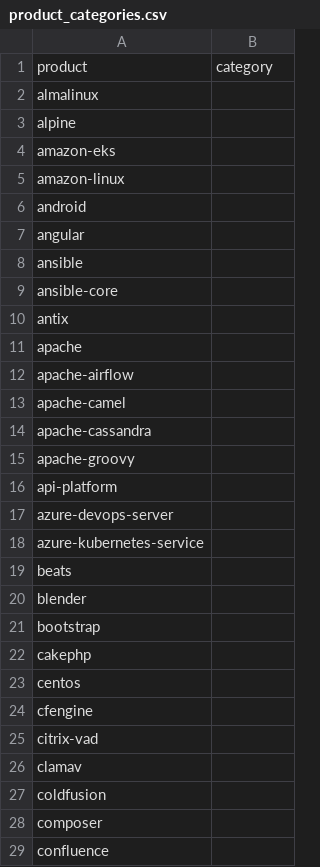
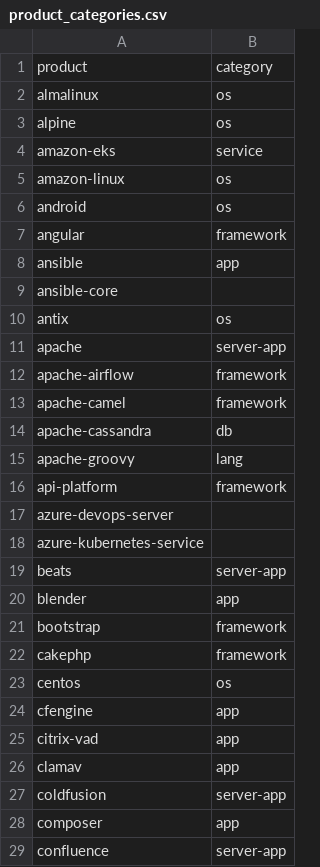
Before and after one commit to adriens/endoflife.date-nested, a CSV file: data/product_categories.csv, drawn as a sheet; only a part is shown; the diff covers the shown part only.

Commit message:
Update product_categories.csv

```diff
--- a/data/product_categories.csv
+++ b/data/product_categories.csv
@@ -1,29 +1,29 @@
 product,category
-almalinux,
-alpine,
-amazon-eks,
-amazon-linux,
-android,
-angular,
-ansible,
+almalinux,os
+alpine,os
+amazon-eks,service
+amazon-linux,os
+android,os
+angular,framework
+ansible,app
 ansible-core,
-antix,
-apache,
-apache-airflow,
-apache-camel,
-apache-cassandra,
-apache-groovy,
-api-platform,
+antix,os
+apache,server-app
+apache-airflow,framework
+apache-camel,framework
+apache-cassandra,db
+apache-groovy,lang
+api-platform,framework
 azure-devops-server,
 azure-kubernetes-service,
-beats,
-blender,
-bootstrap,
-cakephp,
-centos,
-cfengine,
-citrix-vad,
-clamav,
-coldfusion,
-composer,
-confluence,
+beats,server-app
+blender,app
+bootstrap,framework
+cakephp,framework
+centos,os
+cfengine,app
+citrix-vad,app
+clamav,app
+coldfusion,server-app
+composer,app
+confluence,server-app
```
Also changed, not shown: 170 edited cells elsewhere in this file.
